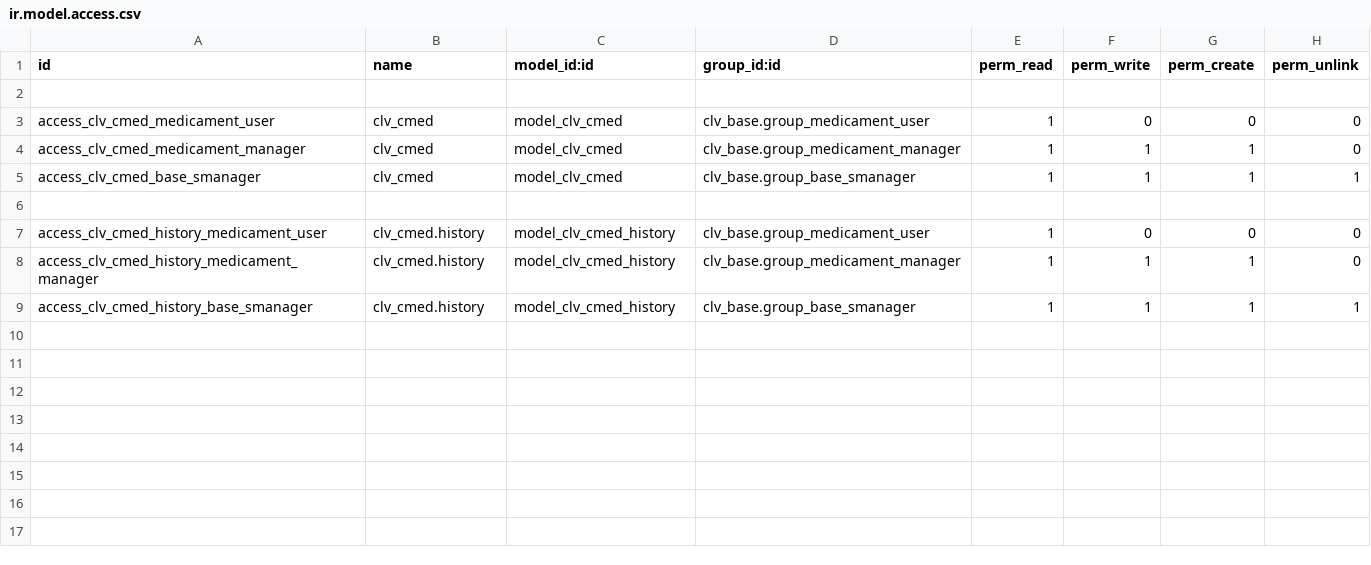
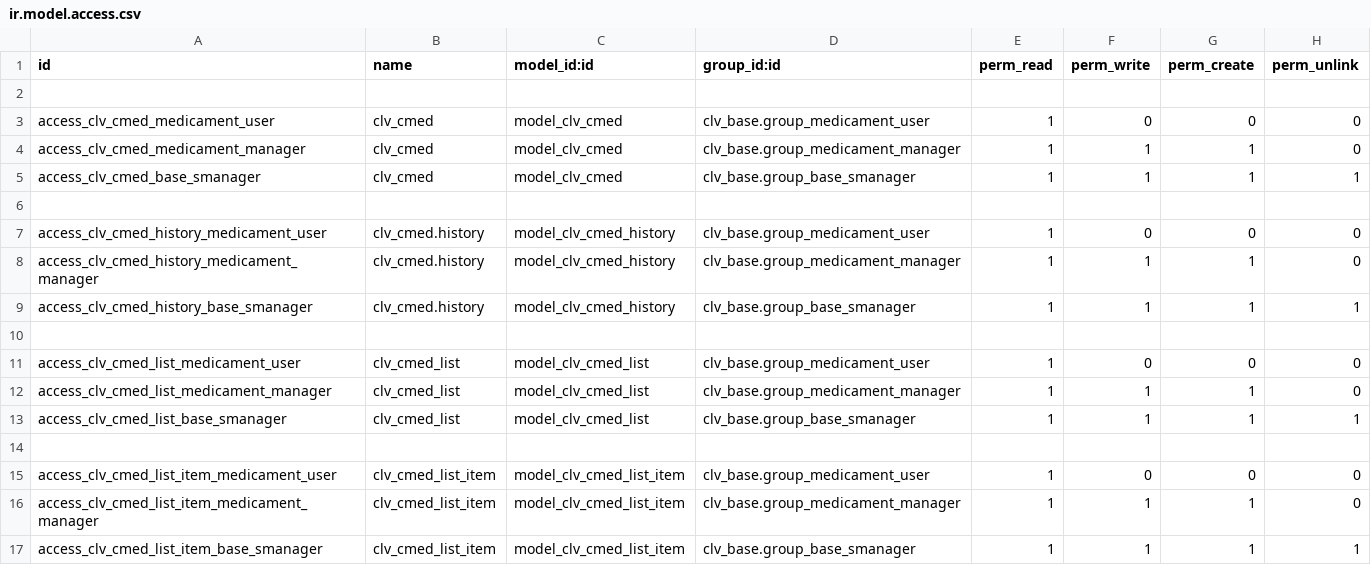
Before and after one commit to CLVsol/odoo_addons_l10n_br, a CSV file: l10n_br_clv_cmed/security/ir.model.access.csv, drawn as a sheet; the diff names each change by its address in the sheet, - before the commit and + after, or states it on an @@ line.

Commit message:
Updated "l10n_br_clv_cmed".

```diff
--- a/l10n_br_clv_cmed/security/ir.model.access.csv
+++ b/l10n_br_clv_cmed/security/ir.model.access.csv
+row 10: (empty)
+row 11: access_clv_cmed_list_medicament_user | clv_cmed_list | model_clv_cmed_list | clv_base.group_medicament_user | 1 | 0 | 0 | 0
+row 12: access_clv_cmed_list_medicament_manager | clv_cmed_list | model_clv_cmed_list | clv_base.group_medicament_manager | 1 | 1 | 1 | 0
+row 13: access_clv_cmed_list_base_smanager | clv_cmed_list | model_clv_cmed_list | clv_base.group_base_smanager | 1 | 1 | 1 | 1
+row 14: (empty)
+row 15: access_clv_cmed_list_item_medicament_user | clv_cmed_list_item | model_clv_cmed_list_item | clv_base.group_medicament_user | 1 | 0 | 0 | 0
+row 16: access_clv_cmed_list_item_medicament_manager | clv_cmed_list_item | model_clv_cmed_list_item | clv_base.group_medicament_manager | 1 | 1 | 1 | 0
+row 17: access_clv_cmed_list_item_base_smanager | clv_cmed_list_item | model_clv_cmed_list_item | clv_base.group_base_smanager | 1 | 1 | 1 | 1
```
